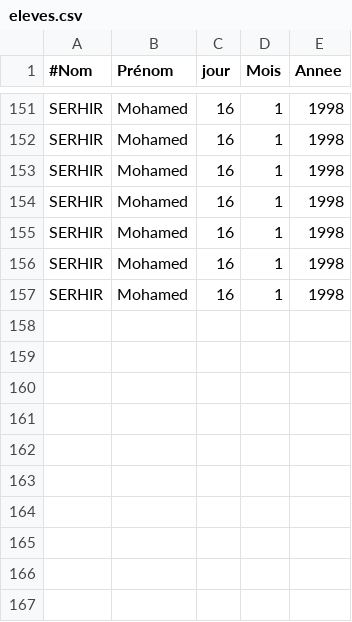
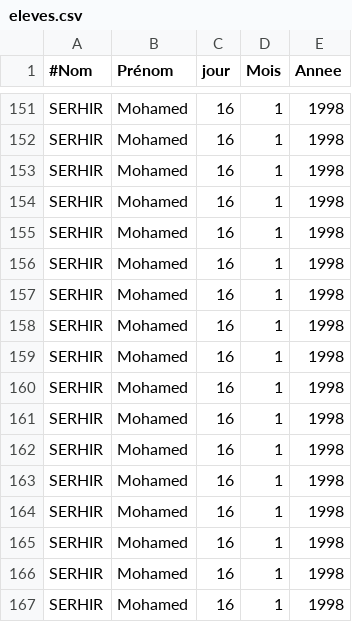
Before and after one commit to mvmser/PJ-EvalElevesProf, a CSV file: files/eleves.csv, drawn as a sheet; only a part is shown, gaps mark what is left out.

Commit message:
up

```diff
--- a/files/eleves.csv
+++ b/files/eleves.csv
@@ -157 +157,11 @@ SERHIR,Mohamed,16,1,1998,
 SERHIR,Mohamed,16,1,1998,
+SERHIR,Mohamed,16,1,1998,
+SERHIR,Mohamed,16,1,1998,
+SERHIR,Mohamed,16,1,1998,
+SERHIR,Mohamed,16,1,1998,
+SERHIR,Mohamed,16,1,1998,
+SERHIR,Mohamed,16,1,1998,
+SERHIR,Mohamed,16,1,1998,
+SERHIR,Mohamed,16,1,1998,
+SERHIR,Mohamed,16,1,1998,
+SERHIR,Mohamed,16,1,1998,
```
